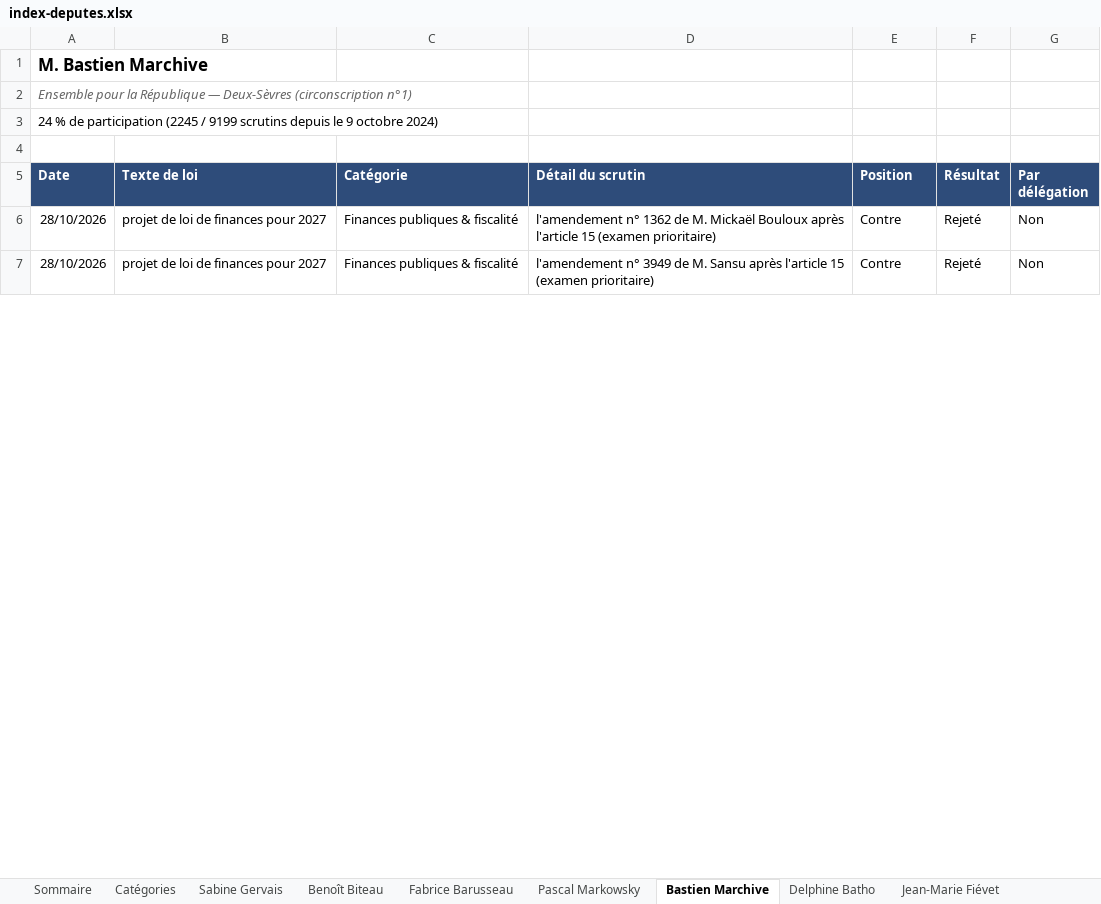
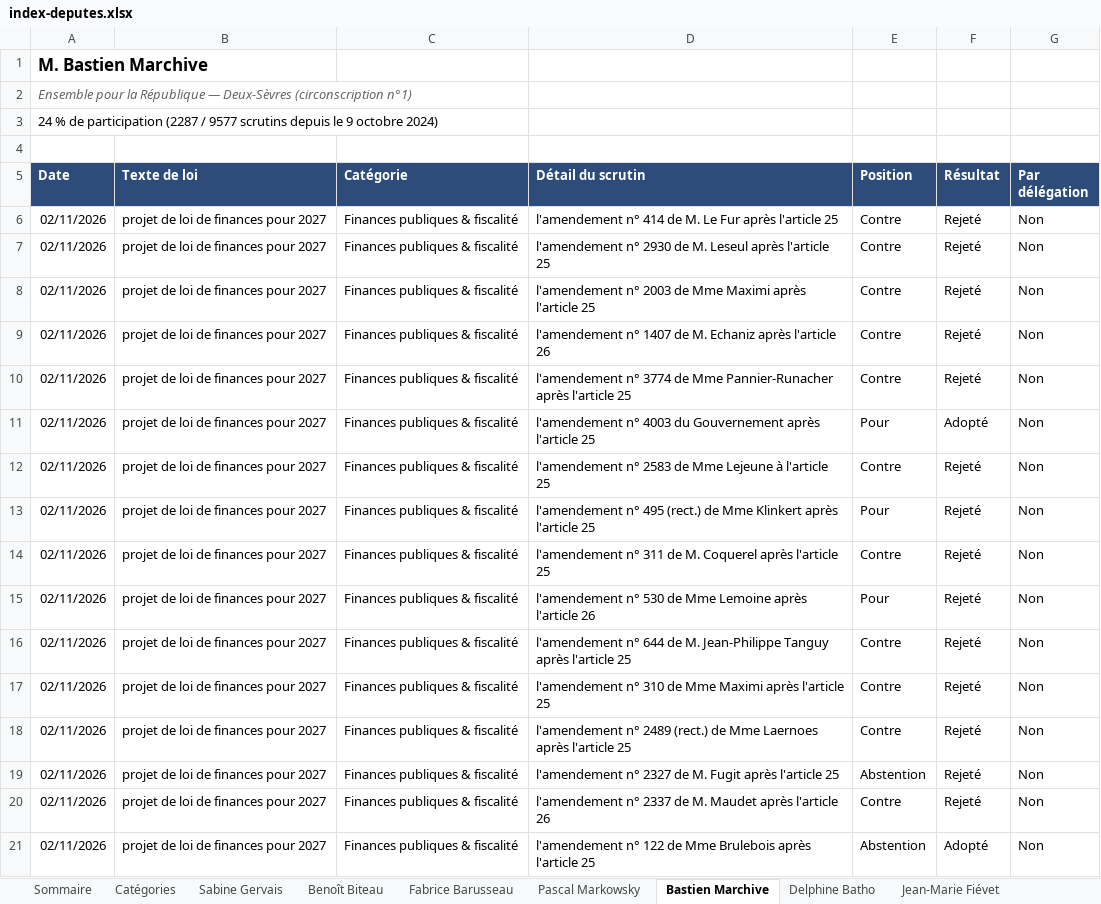
Before and after one commit to Biguhuh/votes_parlementaires, an Excel workbook: docs/index-deputes.xlsx, sheet Bastien Marchive, drawn as a sheet; only a part is shown; values as stored, in another font and other column widths than the file's, no borders; table styles not drawn; addresses are those after the commit; the diff covers the shown part only; the diff names each change by its address in the sheet, - before the commit and + after, or states it on an @@ line.

```diff
--- a/docs/index-deputes.xlsx (sheet Bastien Marchive)
+++ b/docs/index-deputes.xlsx (sheet Bastien Marchive)
-A3 (Date): …de participation (2245 / 9199 scrutins depuis…
+A3 (Date): …de participation (2287 / 9577 scrutins depuis…
+row 6: 02/11/2026 | projet de loi de finances pour 2027 | Finances publiques & fiscalité | l'amendement n° 414 de M. Le Fur après l'article 25 | Contre | Rejeté | Non
+row 7: 02/11/2026 | projet de loi de finances pour 2027 | Finances publiques & fiscalité | l'amendement n° 2930 de M. Leseul après l'article 25 | Contre | Rejeté | Non
+row 8: 02/11/2026 | projet de loi de finances pour 2027 | Finances publiques & fiscalité | l'amendement n° 2003 de Mme Maximi après l'article 25 | Contre | Rejeté | Non
+row 9: 02/11/2026 | projet de loi de finances pour 2027 | Finances publiques & fiscalité | l'amendement n° 1407 de M. Echaniz après l'article 26 | Contre | Rejeté | Non
+row 10: 02/11/2026 | projet de loi de finances pour 2027 | Finances publiques & fiscalité | l'amendement n° 3774 de Mme Pannier-Runacher après l'article 25 | Contre | Rejeté | Non
+row 11: 02/11/2026 | projet de loi de finances pour 2027 | Finances publiques & fiscalité | l'amendement n° 4003 du Gouvernement après l'article 25 | Pour | Adopté | Non
+row 12: 02/11/2026 | projet de loi de finances pour 2027 | Finances publiques & fiscalité | l'amendement n° 2583 de Mme Lejeune à l'article 25 | Contre | Rejeté | Non
+row 13: 02/11/2026 | projet de loi de finances pour 2027 | Finances publiques & fiscalité | l'amendement n° 495 (rect.) de Mme Klinkert après l'article 25 | Pour | Rejeté | Non
-A14 (Date): 28/10/2026
+A14 (Date): 02/11/2026
-D14 (Détail du scrutin): l'amendement n° 1362 de M. Mickaël Bouloux après l'article 15 (examen prioritaire)
+D14 (Détail du scrutin): l'amendement n° 311 de M. Coquerel après l'article 25
+row 15: 02/11/2026 | projet de loi de finances pour 2027 | Finances publiques & fiscalité | l'amendement n° 530 de Mme Lemoine après l'article 26 | Pour | Rejeté | Non
+row 16: 02/11/2026 | projet de loi de finances pour 2027 | Finances publiques & fiscalité | l'amendement n° 644 de M. Jean-Philippe Tanguy après l'article 25 | Contre | Rejeté | Non
+row 17: 02/11/2026 | projet de loi de finances pour 2027 | Finances publiques & fiscalité | l'amendement n° 310 de Mme Maximi après l'article 25 | Contre | Rejeté | Non
-A18 (Date): 28/10/2026
+A18 (Date): 02/11/2026
-D18 (Détail du scrutin): l'amendement n° 3949 de M. Sansu après l'article 15 (examen prioritaire)
+D18 (Détail du scrutin): l'amendement n° 2489 (rect.) de Mme Laernoes après l'article 25
+row 19: 02/11/2026 | projet de loi de finances pour 2027 | Finances publiques & fiscalité | l'amendement n° 2327 de M. Fugit après l'article 25 | Abstention | Rejeté | Non
+row 20: 02/11/2026 | projet de loi de finances pour 2027 | Finances publiques & fiscalité | l'amendement n° 2337 de M. Maudet après l'article 26 | Contre | Rejeté | Non
+row 21: 02/11/2026 | projet de loi de finances pour 2027 | Finances publiques & fiscalité | l'amendement n° 122 de Mme Brulebois après l'article 25 | Abstention | Adopté | Non
```
Also changed, not shown: 28 added rows, 1510 moved rows and 4 edited cells elsewhere in this sheet, sheet Pascal Markowsky, sheet Sommaire, sheet Fabrice Barusseau, sheet Benoît Biteau, docs/index-senateurs.xlsx, 4 other files.
